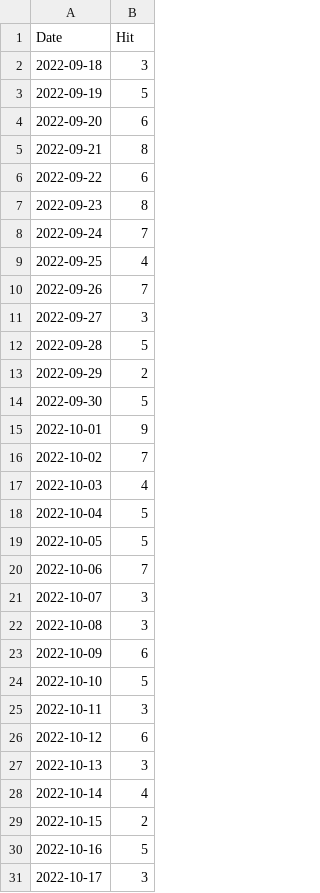
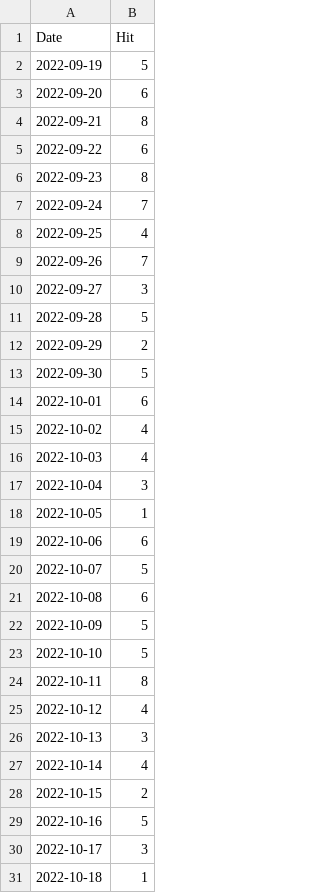
Before and after one commit to notsmart-af/streamlit, a CSV file: data/NatSq.csv, drawn as a sheet.

```diff
--- a/data/NatSq.csv
+++ b/data/NatSq.csv
@@ -1,3 +1,2 @@
 Date,Hit
-2022-09-18,3
 2022-09-19,5
@@ -14,14 +13,14 @@ Date,Hit
 2022-09-30,5
-2022-10-01,9
-2022-10-02,7
+2022-10-01,6
+2022-10-02,4
 2022-10-03,4
-2022-10-04,5
-2022-10-05,5
-2022-10-06,7
-2022-10-07,3
-2022-10-08,3
-2022-10-09,6
+2022-10-04,3
+2022-10-05,1
+2022-10-06,6
+2022-10-07,5
+2022-10-08,6
+2022-10-09,5
 2022-10-10,5
-2022-10-11,3
-2022-10-12,6
+2022-10-11,8
+2022-10-12,4
 2022-10-13,3
@@ -31 +30,2 @@ Date,Hit
 2022-10-17,3
+2022-10-18,1
```
Also changed, not shown: data/Fib.csv, data/Mult.csv, 11 other files.
